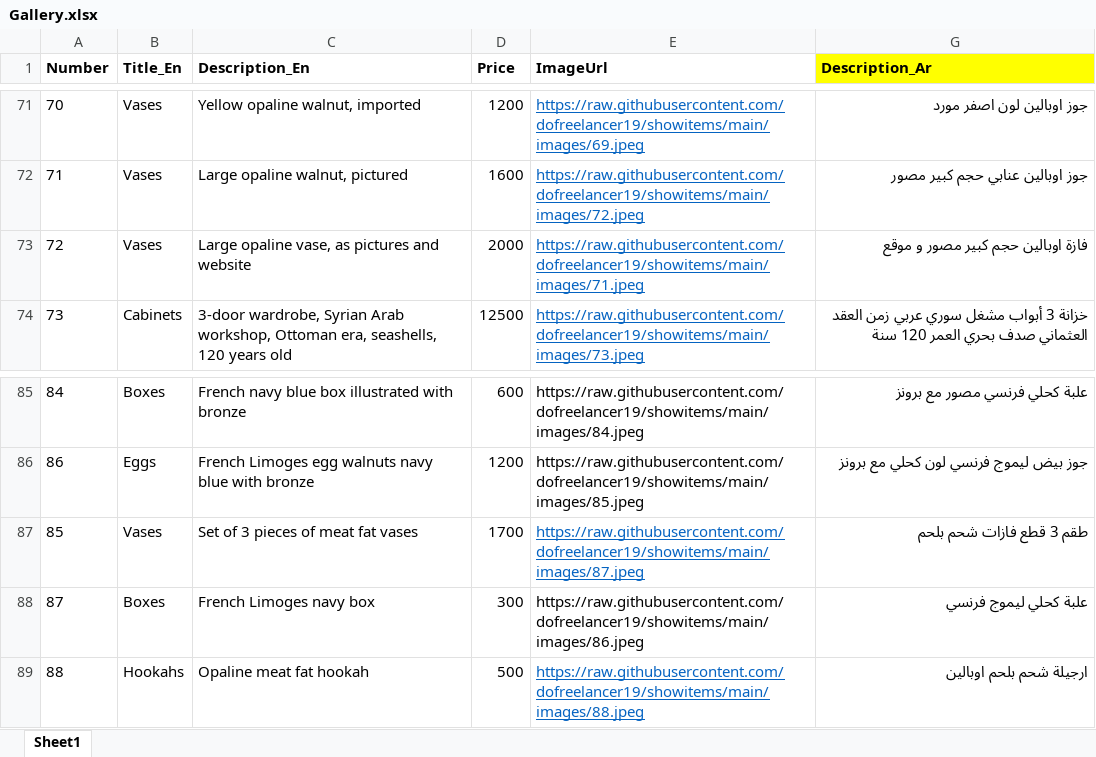
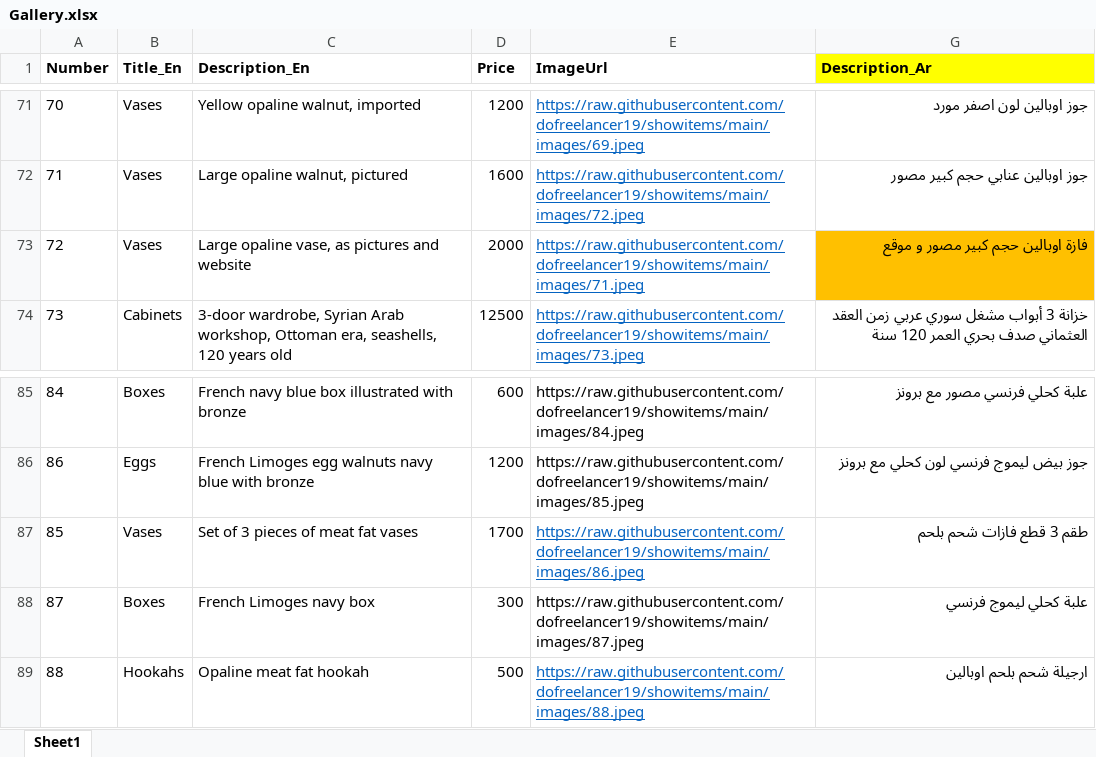
Before and after one commit to dofreelancer19/showitems, an Excel workbook: Gallery.xlsx, sheet Sheet1, drawn as a sheet; only a part is shown, gaps mark what is left out; values as stored, in another font and other column widths than the file's, no borders; the diff names each change by its address in the sheet, - before the commit and + after, or states it on an @@ line.

Commit message:
Add files via upload

```diff
--- a/Gallery.xlsx (sheet Sheet1)
+++ b/Gallery.xlsx (sheet Sheet1)
-G73 fill: none
+G73 fill: #FFC000
-E87 (ImageUrl): https://raw.githubusercontent.com/dofreelancer19/showitems/main/images/87.jpeg
+E87 (ImageUrl): https://raw.githubusercontent.com/dofreelancer19/showitems/main/images/86.jpeg
-E88 (ImageUrl): https://raw.githubusercontent.com/dofreelancer19/showitems/main/images/86.jpeg
+E88 (ImageUrl): https://raw.githubusercontent.com/dofreelancer19/showitems/main/images/87.jpeg
```
